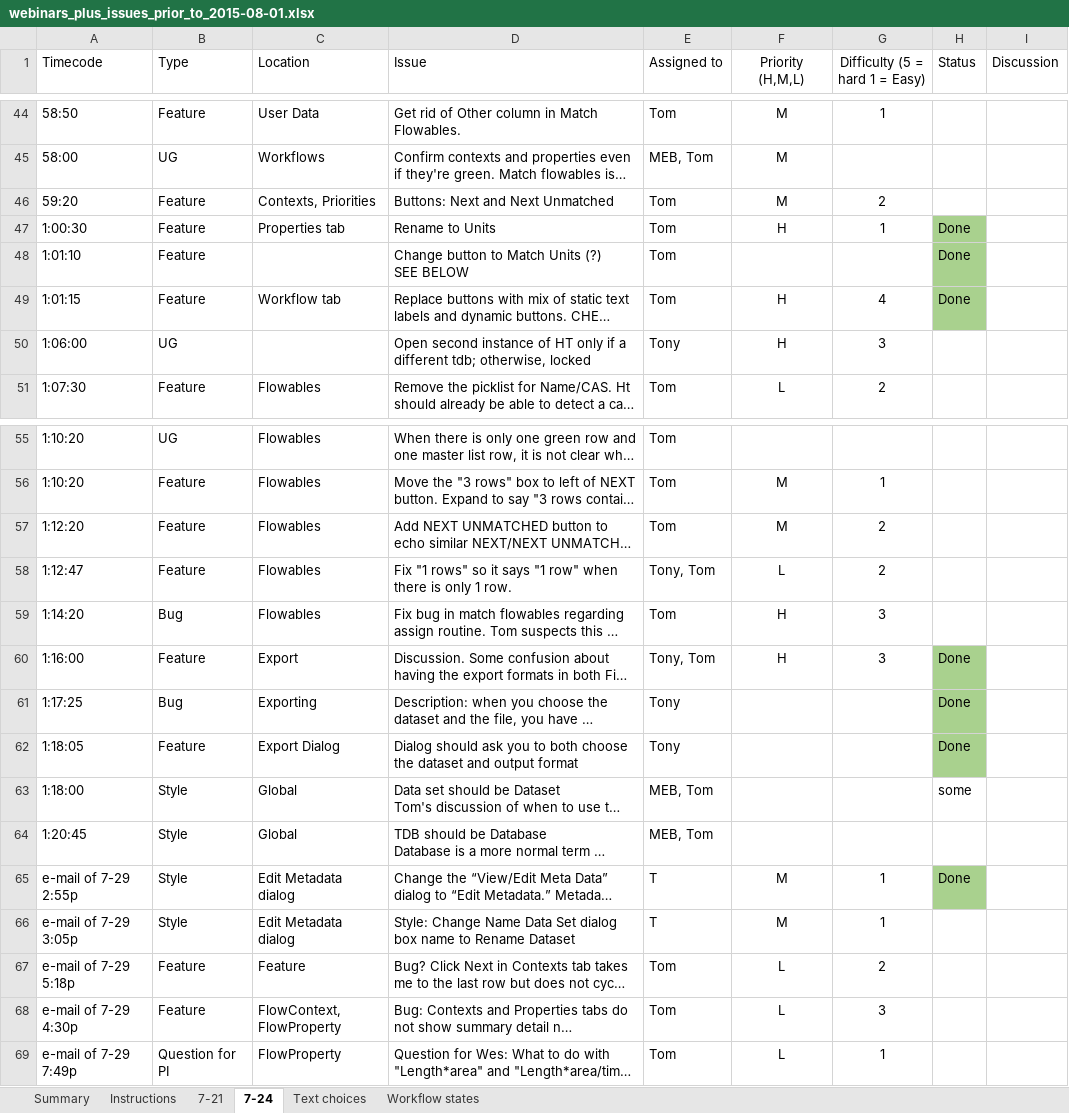
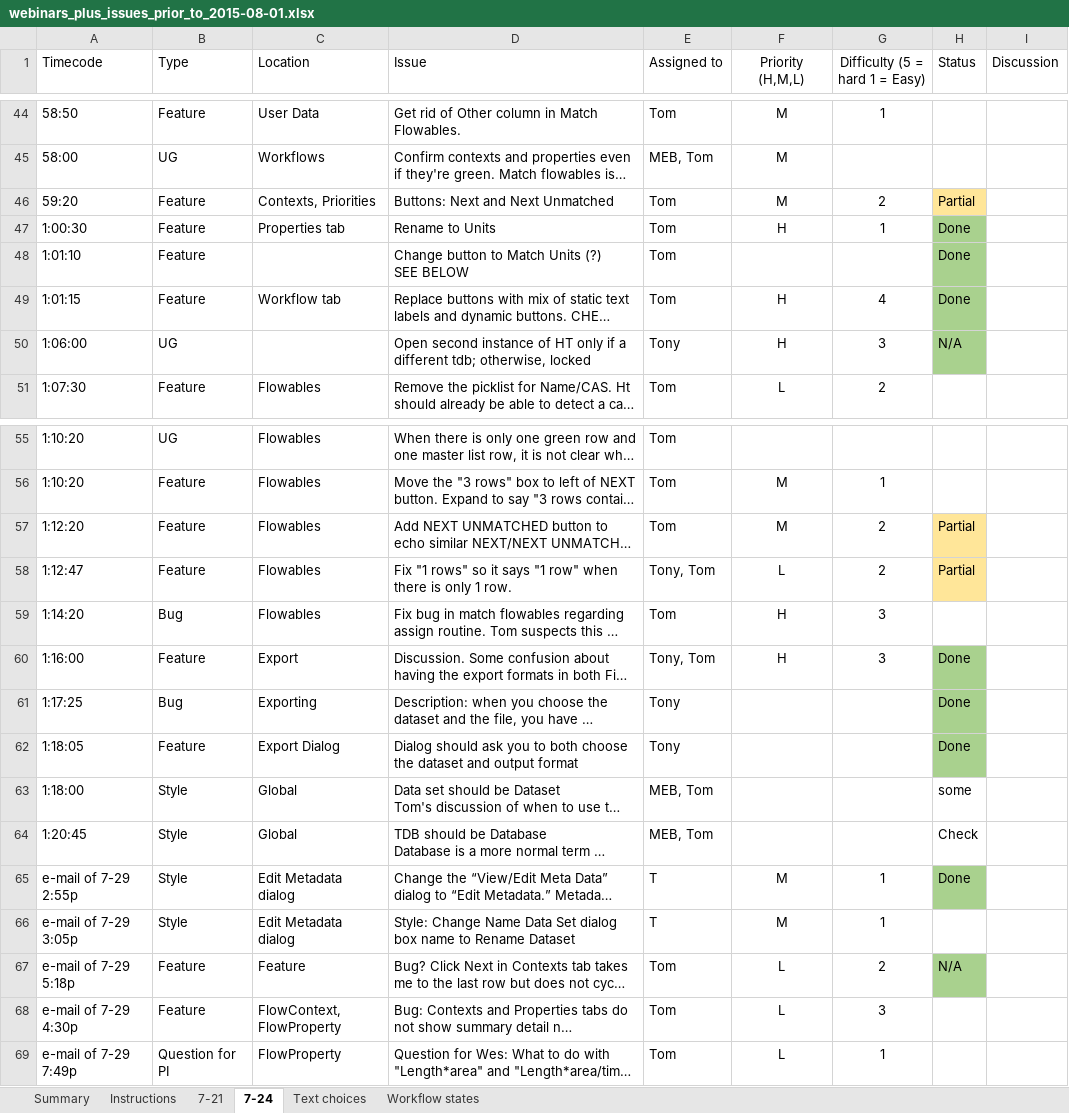
Before and after one commit to USEPA/LCA-HT, an Excel workbook: HarmonizationTool/notes/webinars_plus_issues_prior_to_2015-08-01.xlsx, sheet 7-24, drawn as a sheet; only a part is shown, gaps mark what is left out; long unchanged cells end in …; values as stored, in another font and other column widths than the file's, no borders; the diff covers the shown part only; the diff names each change by its address in the sheet, - before the commit and + after, or states it on an @@ line.

```diff
--- a/HarmonizationTool/notes/webinars_plus_issues_prior_to_2015-08-01.xlsx (sheet 7-24)
+++ b/HarmonizationTool/notes/webinars_plus_issues_prior_to_2015-08-01.xlsx (sheet 7-24)
-H46 (Status): (empty)
+H46 (Status): Partial
-H46 fill: none
+H46 fill: #FFE699
-H50 (Status): (empty)
+H50 (Status): N/A
-H50 fill: none
+H50 fill: #A9D18E
-H57:H58 (Status): (empty)
+H57:H58 (Status): Partial
-H57:H58 fill: none
+H57:H58 fill: #FFE699
-H64 (Status): (empty)
+H64 (Status): Check
-H67 (Status): (empty)
+H67 (Status): N/A
-H67 fill: none
+H67 fill: #A9D18E
```
Also changed, not shown: 15 edited cells and cell formats elsewhere in this sheet.
